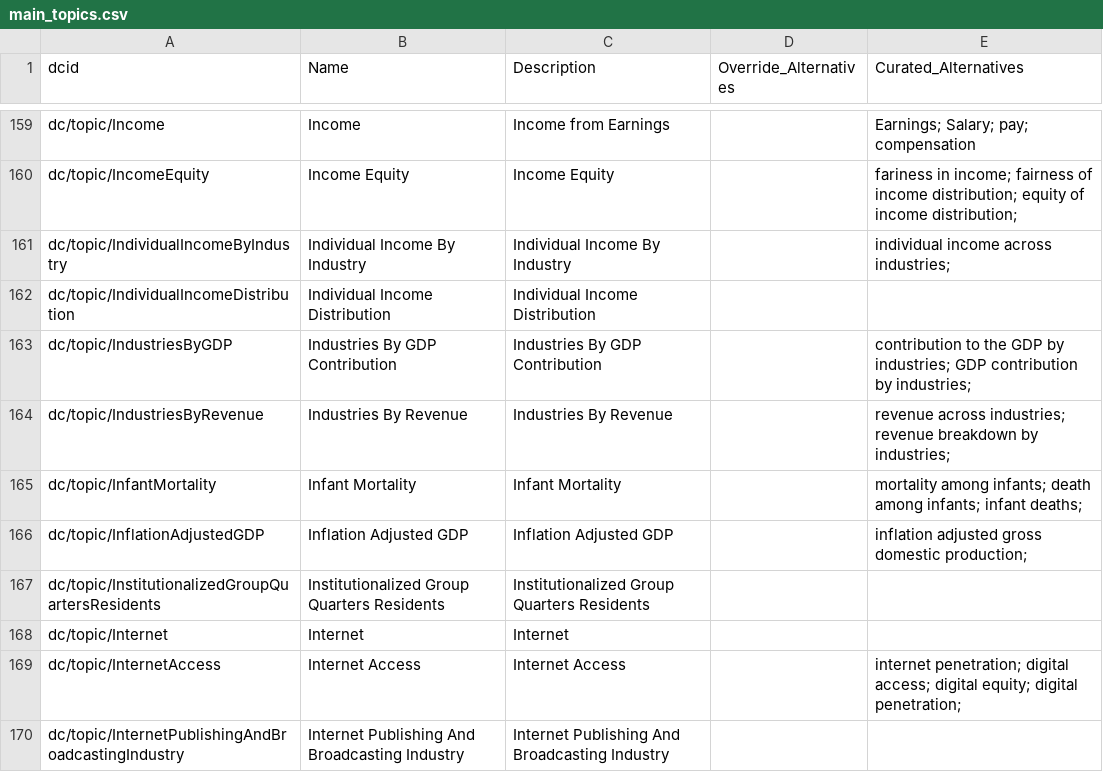
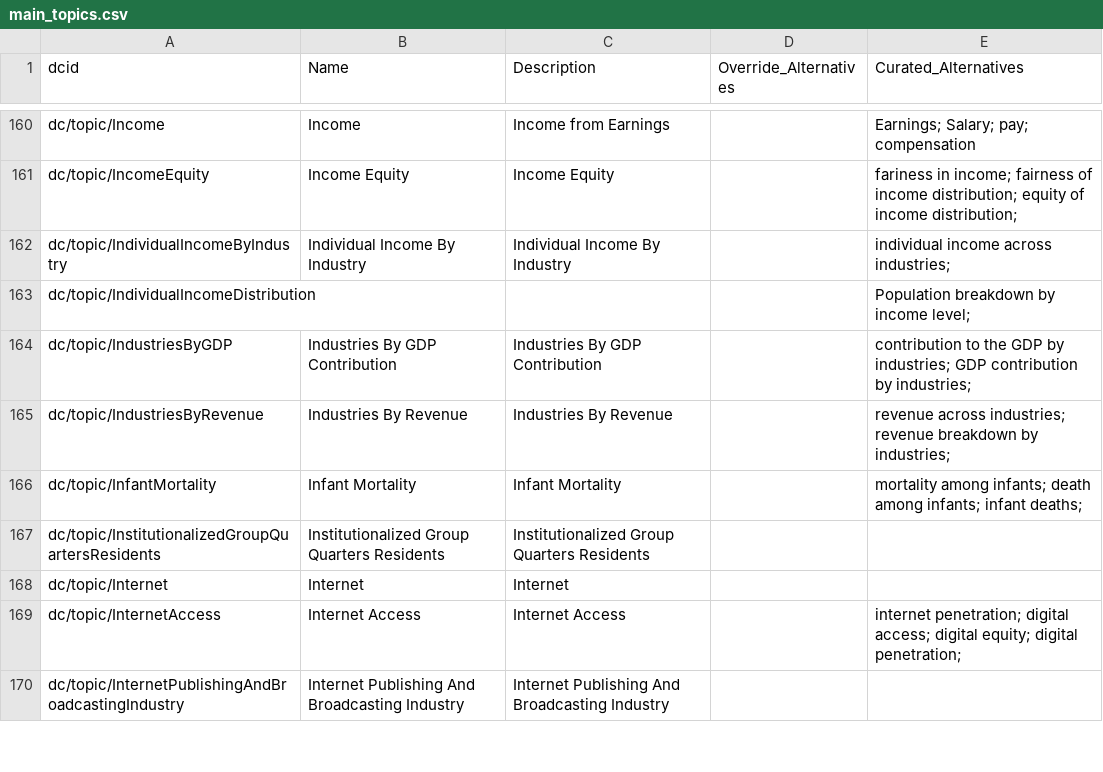
Before and after one commit to saurabh-csufi/website, a CSV file: tools/nl/embeddings/data/curated_input/main/main_topics.csv, drawn as a sheet; only a part is shown, gaps mark what is left out; the diff covers the shown part only.

Commit message:
Major update of base embedding descriptions (#4234)
This is a major effort to improve base DC variable and topic
descriptions.

* Keep only 1 well curated description for each stat var.
* Use consistent descriptions across similar stat vars.
* Removed a bunch of multi PV variables which mostly adds noise.
* Remove variables for "other" that needs context to represent.

As a result. There is no need for various alternative csv files for the
base DC embeddings.

```diff
--- a/tools/nl/embeddings/data/curated_input/main/main_topics.csv
+++ b/tools/nl/embeddings/data/curated_input/main/main_topics.csv
@@ -161,3 +162,3 @@ dc/topic/IncomeEquity,Income Equity,Income Equity,,fariness in income; fairness
 dc/topic/IndividualIncomeByIndustry,Individual Income By Industry,Individual Income By Industry,,individual income across industries;
-dc/topic/IndividualIncomeDistribution,Individual Income Distribution,Individual Income Distribution,,
+dc/topic/IndividualIncomeDistribution,,,,Population breakdown by income level;
 dc/topic/IndustriesByGDP,Industries By GDP Contribution,Industries By GDP Contribution,,contribution to the GDP by industries; GDP contribution by industries;
@@ -165,3 +166,2 @@ dc/topic/IndustriesByRevenue,Industries By Revenue,Industries By Revenue,,revenu
 dc/topic/InfantMortality,Infant Mortality,Infant Mortality,,mortality among infants; death among infants; infant deaths;
-dc/topic/InflationAdjustedGDP,Inflation Adjusted GDP,Inflation Adjusted GDP,,inflation adjusted gross domestic production;
 dc/topic/InstitutionalizedGroupQuartersResidents,Institutionalized Group Quarters Residents,Institutionalized Group Quarters Residents,,
```
Also changed, not shown: 1 added row, 2 removed rows and 25 edited cells elsewhere in this file, 10 other files.
